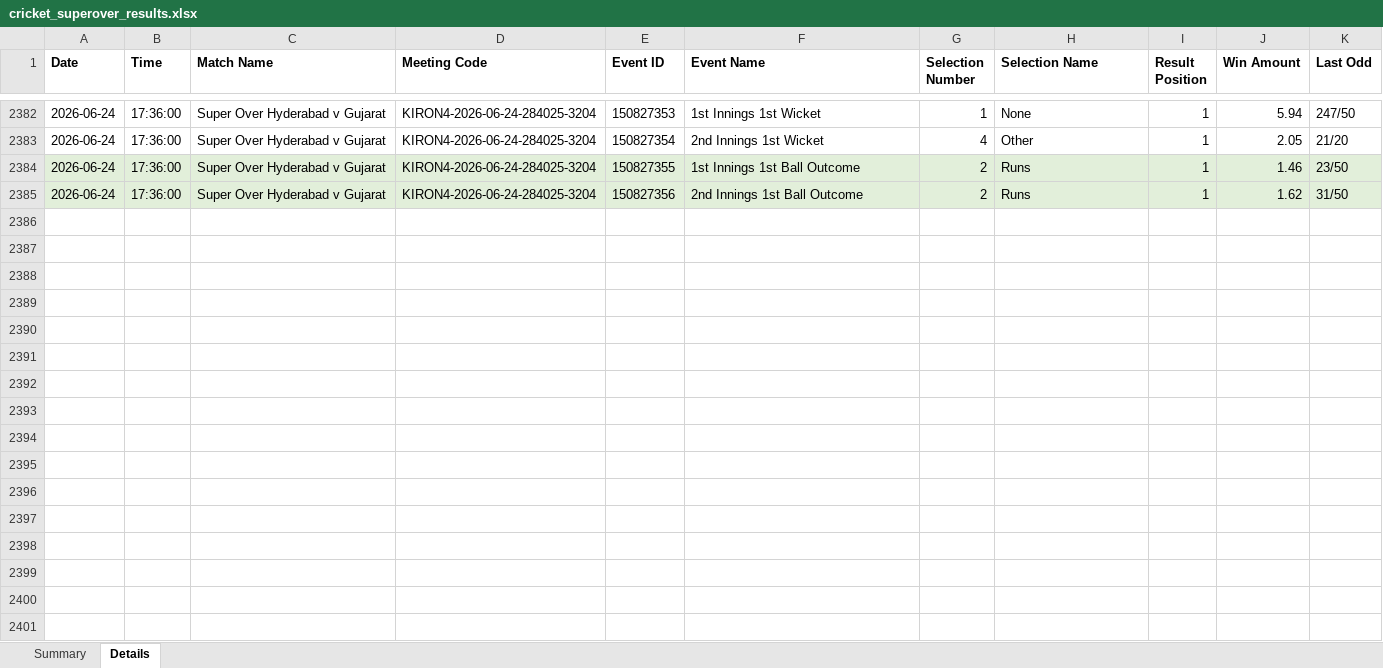
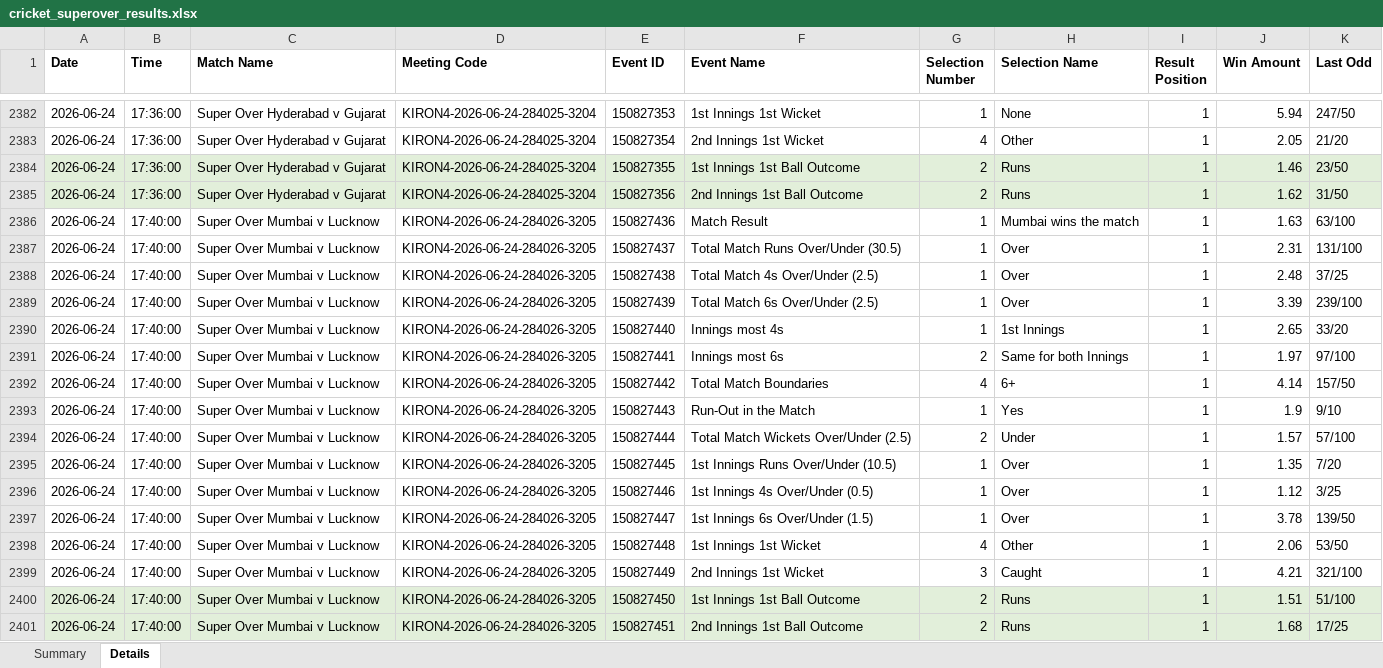
Before and after one commit to NorajChathuranga/STBet-Tracker, an Excel workbook: data/cricket_superover_results.xlsx, sheet Details, drawn as a sheet; only a part is shown, gaps mark what is left out; values as stored, in another font and other column widths than the file's, no borders; the diff names each change by its address in the sheet, - before the commit and + after, or states it on an @@ line.

Commit message:
Auto-update match records (local source)

```diff
--- a/data/cricket_superover_results.xlsx (sheet Details)
+++ b/data/cricket_superover_results.xlsx (sheet Details)
+row 2386: 2026-06-24 | 17:40:00 | Super Over Mumbai v Lucknow | KIRON4-2026-06-24-284026-3205 | 150827436 | Match Result | 1 | Mumbai wins the match | 1 | 1.63 | 63/100
+row 2387: 2026-06-24 | 17:40:00 | Super Over Mumbai v Lucknow | KIRON4-2026-06-24-284026-3205 | 150827437 | Total Match Runs Over/Under (30.5) | 1 | Over | 1 | 2.31 | 131/100
+row 2388: 2026-06-24 | 17:40:00 | Super Over Mumbai v Lucknow | KIRON4-2026-06-24-284026-3205 | 150827438 | Total Match 4s Over/Under (2.5) | 1 | Over | 1 | 2.48 | 37/25
+row 2389: 2026-06-24 | 17:40:00 | Super Over Mumbai v Lucknow | KIRON4-2026-06-24-284026-3205 | 150827439 | Total Match 6s Over/Under (2.5) | 1 | Over | 1 | 3.39 | 239/100
+row 2390: 2026-06-24 | 17:40:00 | Super Over Mumbai v Lucknow | KIRON4-2026-06-24-284026-3205 | 150827440 | Innings most 4s | 1 | 1st Innings | 1 | 2.65 | 33/20
+row 2391: 2026-06-24 | 17:40:00 | Super Over Mumbai v Lucknow | KIRON4-2026-06-24-284026-3205 | 150827441 | Innings most 6s | 2 | Same for both Innings | 1 | 1.97 | 97/100
+row 2392: 2026-06-24 | 17:40:00 | Super Over Mumbai v Lucknow | KIRON4-2026-06-24-284026-3205 | 150827442 | Total Match Boundaries | 4 | 6+ | 1 | 4.14 | 157/50
+row 2393: 2026-06-24 | 17:40:00 | Super Over Mumbai v Lucknow | KIRON4-2026-06-24-284026-3205 | 150827443 | Run-Out in the Match | 1 | Yes | 1 | 1.9 | 9/10
+row 2394: 2026-06-24 | 17:40:00 | Super Over Mumbai v Lucknow | KIRON4-2026-06-24-284026-3205 | 150827444 | Total Match Wickets Over/Under (2.5) | 2 | Under | 1 | 1.57 | 57/100
+row 2395: 2026-06-24 | 17:40:00 | Super Over Mumbai v Lucknow | KIRON4-2026-06-24-284026-3205 | 150827445 | 1st Innings Runs Over/Under (10.5) | 1 | Over | 1 | 1.35 | 7/20
+row 2396: 2026-06-24 | 17:40:00 | Super Over Mumbai v Lucknow | KIRON4-2026-06-24-284026-3205 | 150827446 | 1st Innings 4s Over/Under (0.5) | 1 | Over | 1 | 1.12 | 3/25
+row 2397: 2026-06-24 | 17:40:00 | Super Over Mumbai v Lucknow | KIRON4-2026-06-24-284026-3205 | 150827447 | 1st Innings 6s Over/Under (1.5) | 1 | Over | 1 | 3.78 | 139/50
+row 2398: 2026-06-24 | 17:40:00 | Super Over Mumbai v Lucknow | KIRON4-2026-06-24-284026-3205 | 150827448 | 1st Innings 1st Wicket | 4 | Other | 1 | 2.06 | 53/50
+row 2399: 2026-06-24 | 17:40:00 | Super Over Mumbai v Lucknow | KIRON4-2026-06-24-284026-3205 | 150827449 | 2nd Innings 1st Wicket | 3 | Caught | 1 | 4.21 | 321/100
+row 2400: 2026-06-24 | 17:40:00 | Super Over Mumbai v Lucknow | KIRON4-2026-06-24-284026-3205 | 150827450 | 1st Innings 1st Ball Outcome | 2 | Runs | 1 | 1.51 | 51/100
+row 2401: 2026-06-24 | 17:40:00 | Super Over Mumbai v Lucknow | KIRON4-2026-06-24-284026-3205 | 150827451 | 2nd Innings 1st Ball Outcome | 2 | Runs | 1 | 1.68 | 17/25
```
Also changed, not shown: sheet Summary, 5 other files.
